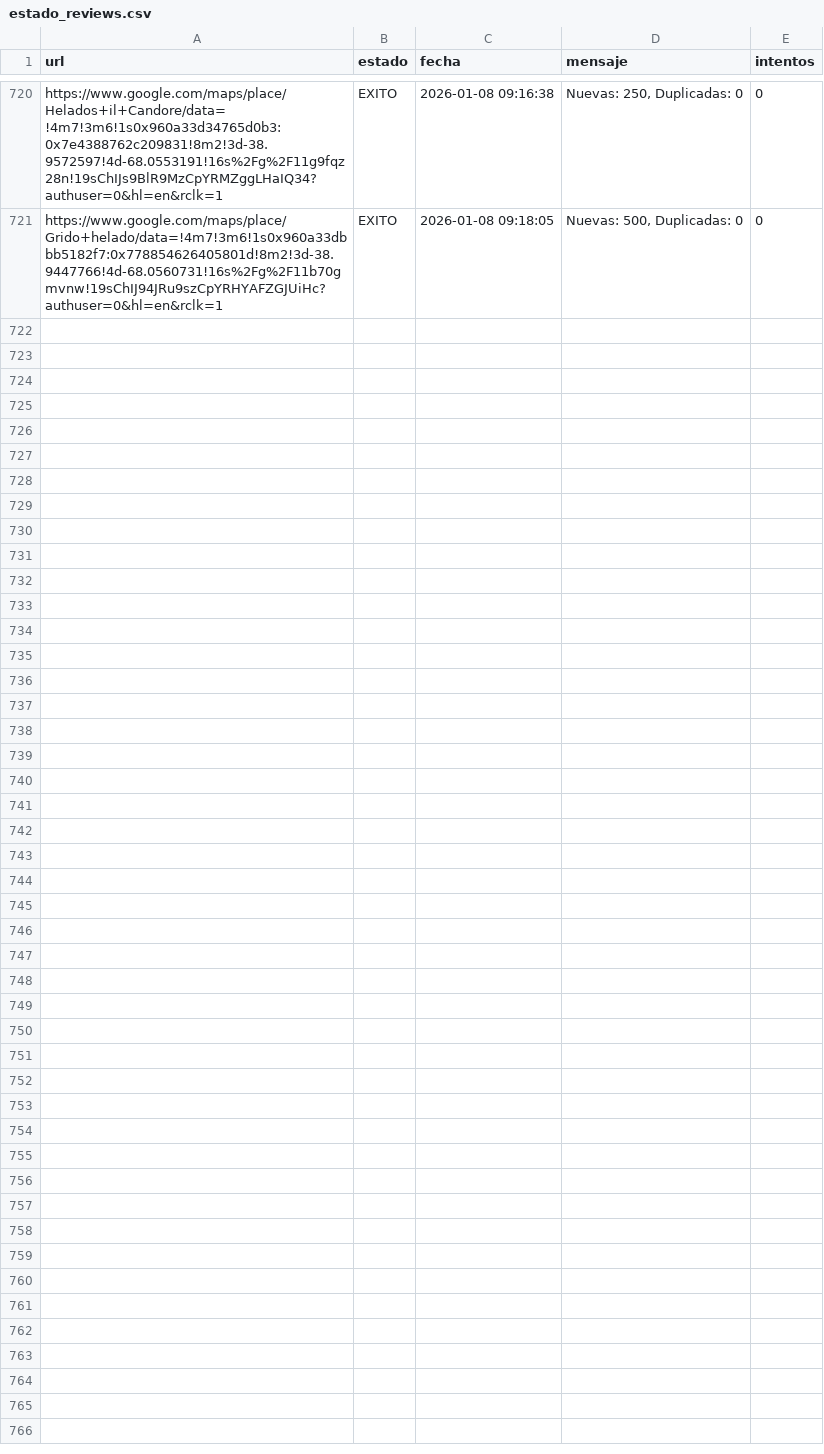
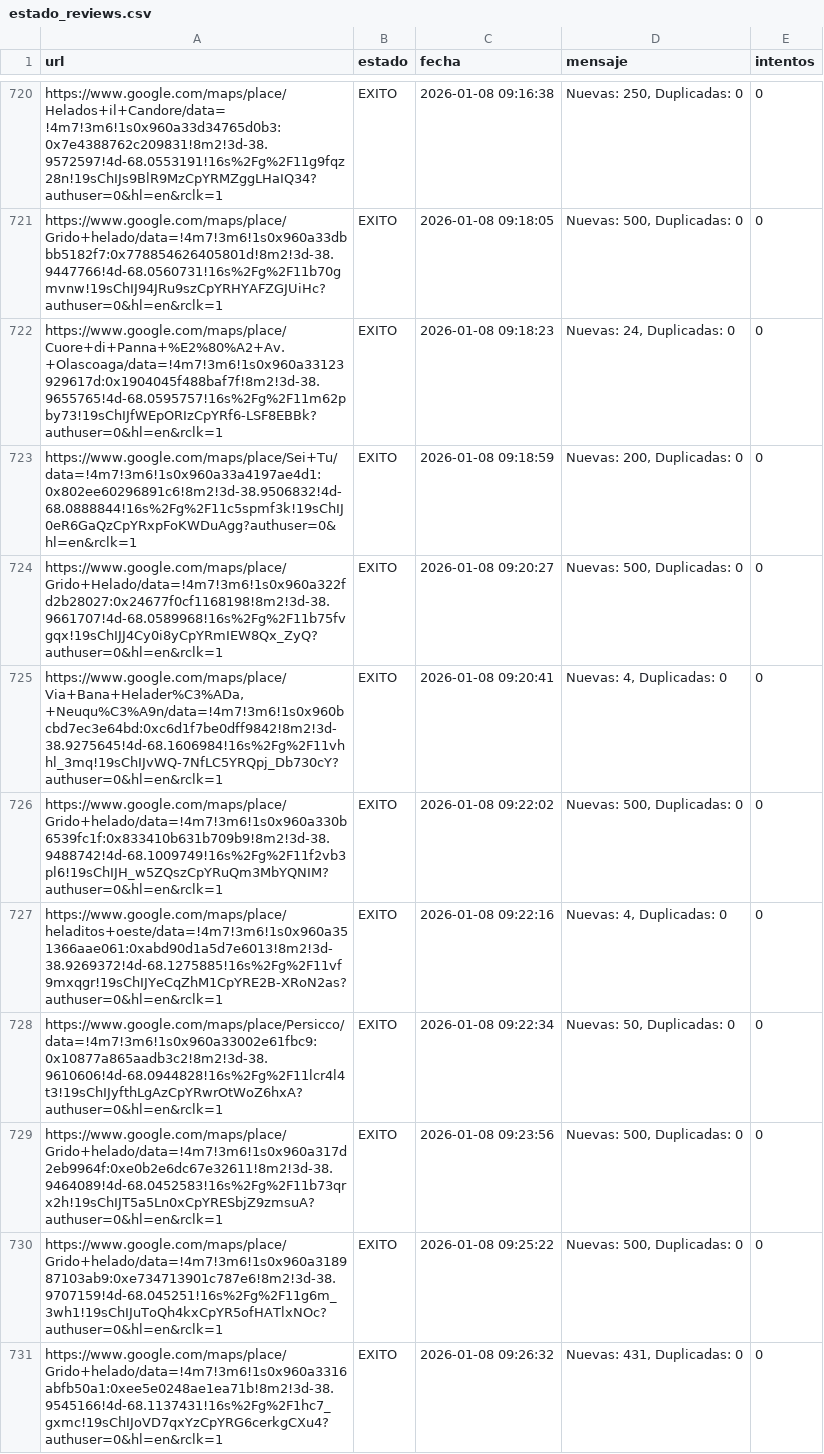
Before and after one commit to AdrianDVnqn/que-morfamos, a CSV file: data/estado_reviews.csv, drawn as a sheet; only a part is shown, gaps mark what is left out; the diff names each change by its address in the sheet, - before the commit and + after, or states it on an @@ line.

```diff
--- a/data/estado_reviews.csv
+++ b/data/estado_reviews.csv
+row 722: https://www.google.com/maps/place/Cuore+di+Panna+%E2%80%A2+Av.+Olascoaga/data=!4m7!3m6!1s0x960a33123929617d:0x1904045f488baf7f!8m2!3d-38.9655765!4d-68.0595757!16s%2Fg%2F11m62pby73!19sChIJfWEpORIzCpYRf6-LSF8EBBk?authuser=0&hl=en&rclk=1 | EXITO | 2026-01-08 09:18:23 | Nuevas: 24, Duplicadas: 0 | 0
+row 723: https://www.google.com/maps/place/Sei+Tu/data=!4m7!3m6!1s0x960a33a4197ae4d1:0x802ee60296891c6!8m2!3d-38.9506832!4d-68.0888844!16s%2Fg%2F11c5spmf3k!19sChIJ0eR6GaQzCpYRxpFoKWDuAgg?authuser=0&hl=en&rclk=1 | EXITO | 2026-01-08 09:18:59 | Nuevas: 200, Duplicadas: 0 | 0
+row 724: https://www.google.com/maps/place/Grido+Helado/data=!4m7!3m6!1s0x960a322fd2b28027:0x24677f0cf1168198!8m2!3d-38.9661707!4d-68.0589968!16s%2Fg%2F11b75fvgqx!19sChIJJ4Cy0i8yCpYRmIEW8Qx_ZyQ?authuser=0&hl=en&rclk=1 | EXITO | 2026-01-08 09:20:27 | Nuevas: 500, Duplicadas: 0 | 0
+row 725: https://www.google.com/maps/place/Via+Bana+Helader%C3%ADa,+Neuqu%C3%A9n/data=!4m7!3m6!1s0x960bcbd7ec3e64bd:0xc6d1f7be0dff9842!8m2!3d-38.9275645!4d-68.1606984!16s%2Fg%2F11vhhl_3mq!19sChIJvWQ-7NfLC5YRQpj_Db730cY?authuser=0&hl=en&rclk=1 | EXITO | 2026-01-08 09:20:41 | Nuevas: 4, Duplicadas: 0 | 0
+row 726: https://www.google.com/maps/place/Grido+helado/data=!4m7!3m6!1s0x960a330b6539fc1f:0x833410b631b709b9!8m2!3d-38.9488742!4d-68.1009749!16s%2Fg%2F11f2vb3pl6!19sChIJH_w5ZQszCpYRuQm3MbYQNIM?authuser=0&hl=en&rclk=1 | EXITO | 2026-01-08 09:22:02 | Nuevas: 500, Duplicadas: 0 | 0
+row 727: https://www.google.com/maps/place/heladitos+oeste/data=!4m7!3m6!1s0x960a351366aae061:0xabd90d1a5d7e6013!8m2!3d-38.9269372!4d-68.1275885!16s%2Fg%2F11vf9mxqgr!19sChIJYeCqZhM1CpYRE2B-XRoN2as?authuser=0&hl=en&rclk=1 | EXITO | 2026-01-08 09:22:16 | Nuevas: 4, Duplicadas: 0 | 0
+row 728: https://www.google.com/maps/place/Persicco/data=!4m7!3m6!1s0x960a33002e61fbc9:0x10877a865aadb3c2!8m2!3d-38.9610606!4d-68.0944828!16s%2Fg%2F11lcr4l4t3!19sChIJyfthLgAzCpYRwrOtWoZ6hxA?authuser=0&hl=en&rclk=1 | EXITO | 2026-01-08 09:22:34 | Nuevas: 50, Duplicadas: 0 | 0
+row 729: https://www.google.com/maps/place/Grido+helado/data=!4m7!3m6!1s0x960a317d2eb9964f:0xe0b2e6dc67e32611!8m2!3d-38.9464089!4d-68.0452583!16s%2Fg%2F11b73qrx2h!19sChIJT5a5Ln0xCpYRESbjZ9zmsuA?authuser=0&hl=en&rclk=1 | EXITO | 2026-01-08 09:23:56 | Nuevas: 500, Duplicadas: 0 | 0
+row 730: https://www.google.com/maps/place/Grido+helado/data=!4m7!3m6!1s0x960a318987103ab9:0xe734713901c787e6!8m2!3d-38.9707159!4d-68.045251!16s%2Fg%2F11g6m_3wh1!19sChIJuToQh4kxCpYR5ofHATlxNOc?authuser=0&hl=en&rclk=1 | EXITO | 2026-01-08 09:25:22 | Nuevas: 500, Duplicadas: 0 | 0
+row 731: https://www.google.com/maps/place/Grido+helado/data=!4m7!3m6!1s0x960a3316abfb50a1:0xee5e0248ae1ea71b!8m2!3d-38.9545166!4d-68.1137431!16s%2Fg%2F1hc7_gxmc!19sChIJoVD7qxYzCpYRG6cerkgCXu4?authuser=0&hl=en&rclk=1 | EXITO | 2026-01-08 09:26:32 | Nuevas: 431, Duplicadas: 0 | 0
```
